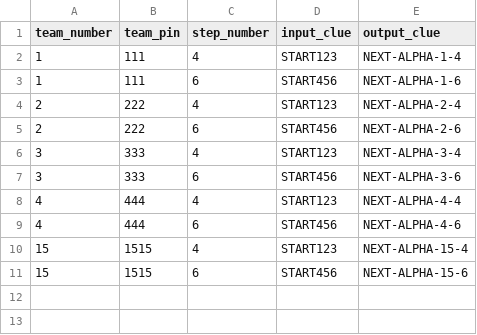
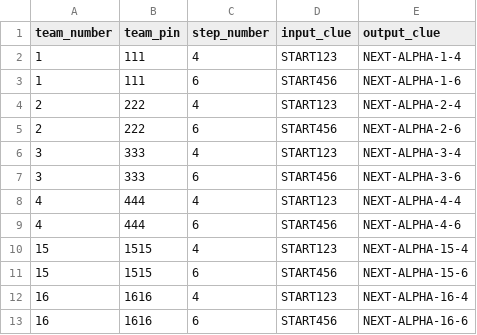
Before and after one commit to anupam-sengupta/aurix-treasure-hunt, a CSV file: ops/prod-clues.csv, drawn as a sheet.

Commit message:
chore(clues): update via admin upload (2025-08-24T12:56:13.378Z)

```diff
--- a/ops/prod-clues.csv
+++ b/ops/prod-clues.csv
@@ -11 +11,3 @@ team_number,team_pin,step_number,input_clue,output_clue
 15,1515,6,START456,NEXT-ALPHA-15-6
+16,1616,4,START123,NEXT-ALPHA-16-4
+16,1616,6,START456,NEXT-ALPHA-16-6
```
